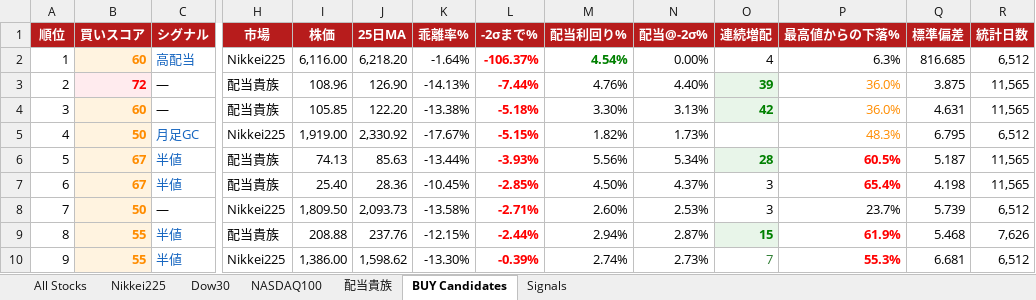
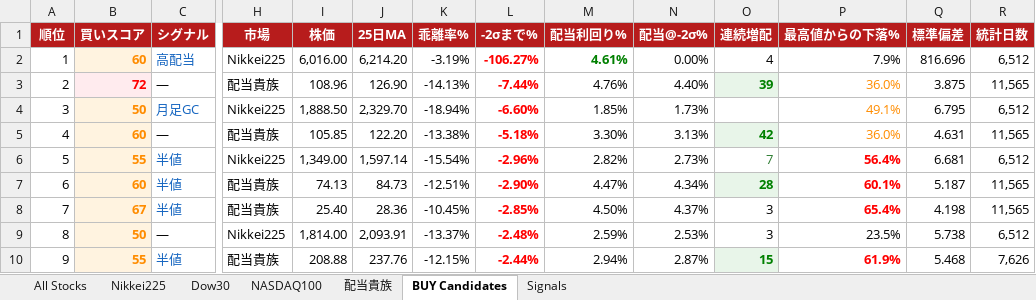
Before and after one commit to okanemochi-banzai/nikkei225-screener, an Excel workbook: output/stock_deviation_2026-03-11.xlsx, sheet BUY Candidates, drawn as a sheet; only a part is shown, gaps mark what is left out; values as stored, in another font and other column widths than the file's, no borders; removed rows and columns are numbered as before the commit, all else as after; rows hold the shown columns only; the diff covers the shown part only; the diff names each change by its address in the sheet, - before the commit and + after, or states it on an @@ line.

```diff
--- a/output/stock_deviation_2026-03-11.xlsx (sheet BUY Candidates)
+++ b/output/stock_deviation_2026-03-11.xlsx (sheet BUY Candidates)
-I2 (株価): 6,116.00
+I2 (株価): 6,016.00
-J2 (25日MA): 6,218.20
+J2 (25日MA): 6,214.20
-K2 (乖離率%): -1.64%
+K2 (乖離率%): -3.19%
-L2 (-2σまで%): -106.37%
+L2 (-2σまで%): -106.27%
-M2 (配当利回り%): 4.54%
+M2 (配当利回り%): 4.61%
-P2 (最高値からの下落%): 6.3%
+P2 (最高値からの下落%): 7.9%
-Q2 (標準偏差): 816.685
+Q2 (標準偏差): 816.696
+row 4: 3 | 50 | 月足GC | Nikkei225 | 1,888.50 | 2,329.70 | -18.94% | -6.60% | 1.85% | 1.73% |  | 49.1% | 6.795 | 6,512
@@ column A (順位) renumbered between rows 5 and 43 @@
-row 5: 4 | 50 | 月足GC | Nikkei225 | 1,919.00 | 2,330.92 | -17.67% | -5.15% | 1.82% | 1.73% |  | 48.3% | 6.795 | 6,512
+row 6: 5 | 55 | 半値 | Nikkei225 | 1,349.00 | 1,597.14 | -15.54% | -2.96% | 2.82% | 2.73% | 7 | 56.4% | 6.681 | 6,512
-B7 (買いスコア): 67
+B7 (買いスコア): 60
-J7 (25日MA): 85.63
+J7 (25日MA): 84.73
-K7 (乖離率%): -13.44%
+K7 (乖離率%): -12.51%
-L7 (-2σまで%): -3.93%
+L7 (-2σまで%): -2.90%
-M7 (配当利回り%): 5.56%
+M7 (配当利回り%): 4.47%
-N7 (配当@-2σ%): 5.34%
+N7 (配当@-2σ%): 4.34%
-P7 (最高値からの下落%): 60.5%
+P7 (最高値からの下落%): 60.1%
-I9 (株価): 1,809.50
+I9 (株価): 1,814.00
-J9 (25日MA): 2,093.73
+J9 (25日MA): 2,093.91
-K9 (乖離率%): -13.58%
+K9 (乖離率%): -13.37%
-L9 (-2σまで%): -2.71%
+L9 (-2σまで%): -2.48%
-M9 (配当利回り%): 2.60%
+M9 (配当利回り%): 2.59%
-P9 (最高値からの下落%): 23.7%
+P9 (最高値からの下落%): 23.5%
-Q9 (標準偏差): 5.739
+Q9 (標準偏差): 5.738
-row 10: 9 | 55 | 半値 | Nikkei225 | 1,386.00 | 1,598.62 | -13.30% | -0.39% | 2.74% | 2.73% | 7 | 55.3% | 6.681 | 6,512
```
Also changed, not shown: 14 added rows, 10 removed rows, 2 moved rows, 13 edited cells and cell formats elsewhere in this sheet, sheet All Stocks, sheet Signals, sheet Nikkei225, sheet 配当貴族, sheet Dow30, 4 other files.
